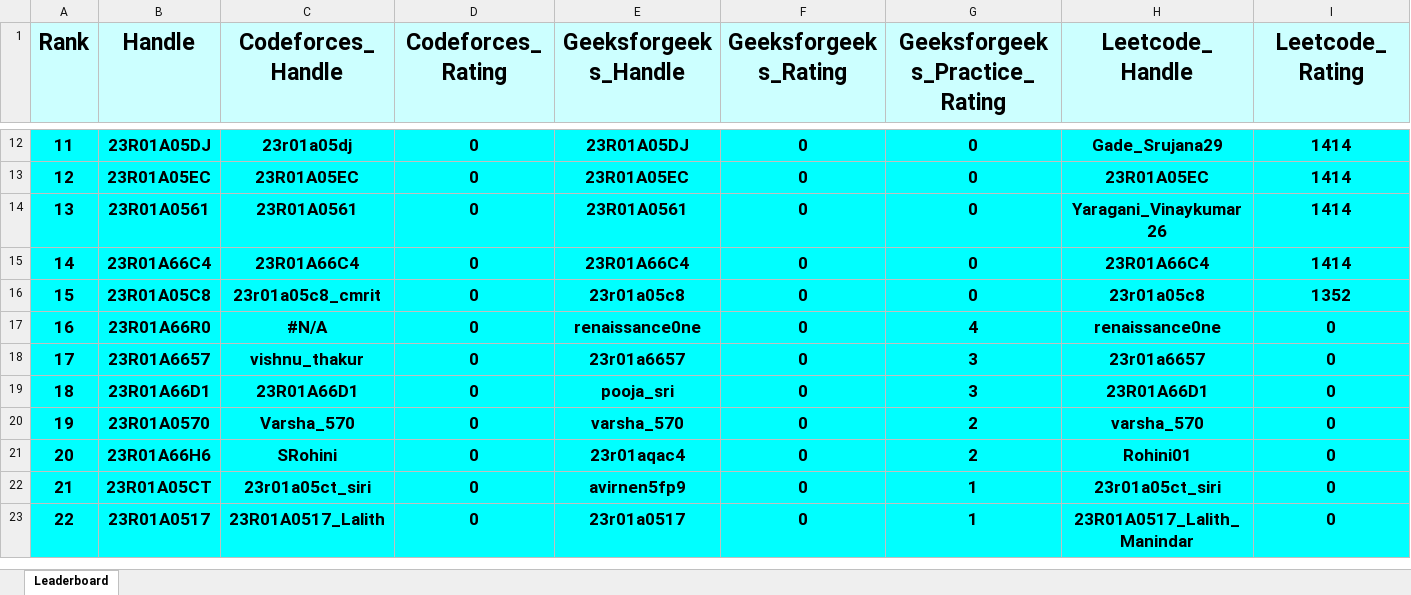
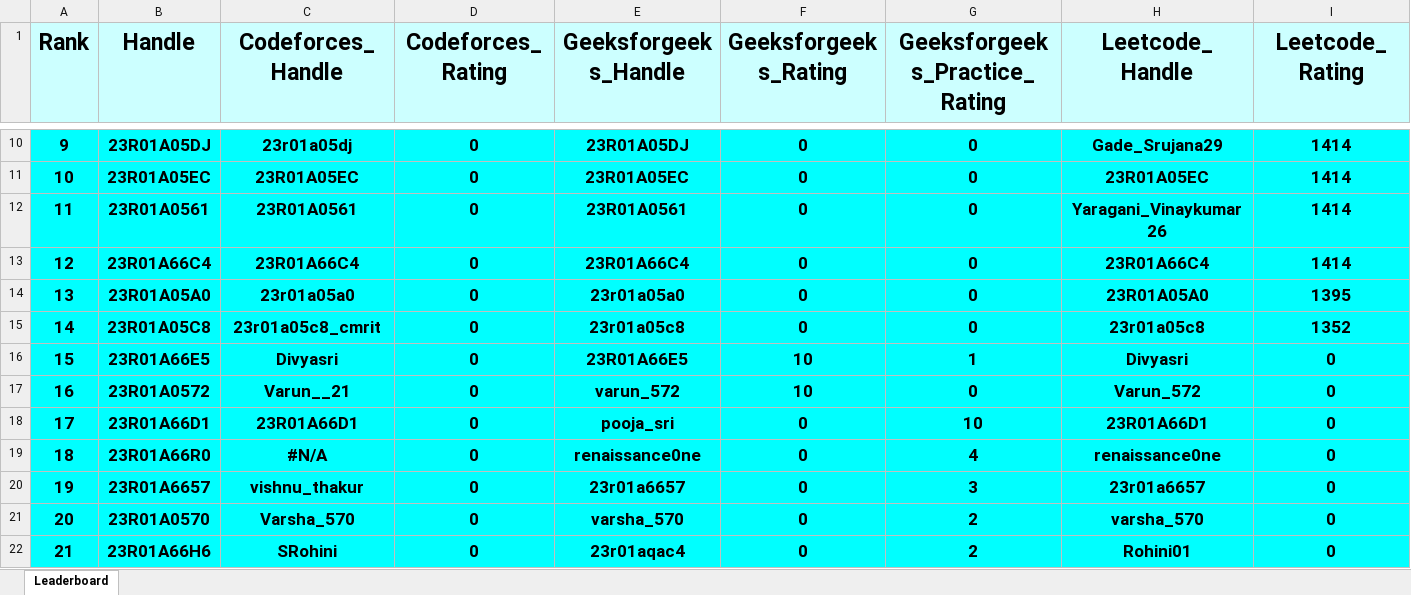
Before and after one commit to cmrittp/CMRIT2027Leaderboard, an Excel workbook: Leaderboards/CurrentCMRITLeaderboard2027.xlsx, sheet Leaderboard, drawn as a sheet; only a part is shown, gaps mark what is left out; the shorter side is filled out with more unchanged rows; values as stored, in another font and other column widths than the file's, no borders; removed rows and columns are numbered as before the commit, all else as after; rows hold the shown columns only; the diff covers the shown part only; the diff names each change by its address in the sheet, - before the commit and + after, or states it on an @@ line.

```diff
--- a/Leaderboards/CurrentCMRITLeaderboard2027.xlsx (sheet Leaderboard)
+++ b/Leaderboards/CurrentCMRITLeaderboard2027.xlsx (sheet Leaderboard)
@@ column A (Rank) renumbered between rows 2 and 73 @@
+row 14: 13 | 23R01A05A0 | 23r01a05a0 | 0 | 23r01a05a0 | 0 | 0 | 23R01A05A0 | 1395
+row 16: 15 | 23R01A66E5 | Divyasri | 0 | 23R01A66E5 | 10 | 1 | Divyasri | 0
+row 17: 16 | 23R01A0572 | Varun__21 | 0 | varun_572 | 10 | 0 | Varun_572 | 0
+row 18: 17 | 23R01A66D1 | 23R01A66D1 | 0 | pooja_sri | 0 | 10 | 23R01A66D1 | 0
-row 19: 18 | 23R01A66D1 | 23R01A66D1 | 0 | pooja_sri | 0 | 3 | 23R01A66D1 | 0
```
Also changed, not shown: 2 added rows, 5 removed rows and 17 edited cells elsewhere in this sheet.
